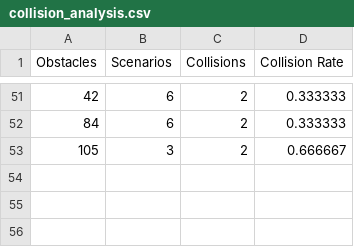
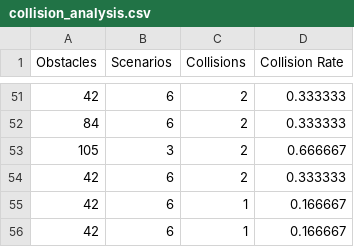
Before and after one commit to ApolloAuto/apollo, a CSV file: auto-test/data/collision_analysis.csv, drawn as a sheet; only a part is shown, gaps mark what is left out; the diff names each change by its address in the sheet, - before the commit and + after, or states it on an @@ line.

```diff
--- a/auto-test/data/collision_analysis.csv
+++ b/auto-test/data/collision_analysis.csv
+row 54: 42 | 6 | 2 | 0.333333
+row 55: 42 | 6 | 1 | 0.166667
+row 56: 42 | 6 | 1 | 0.166667
```
Also changed, not shown: 3 other files.
